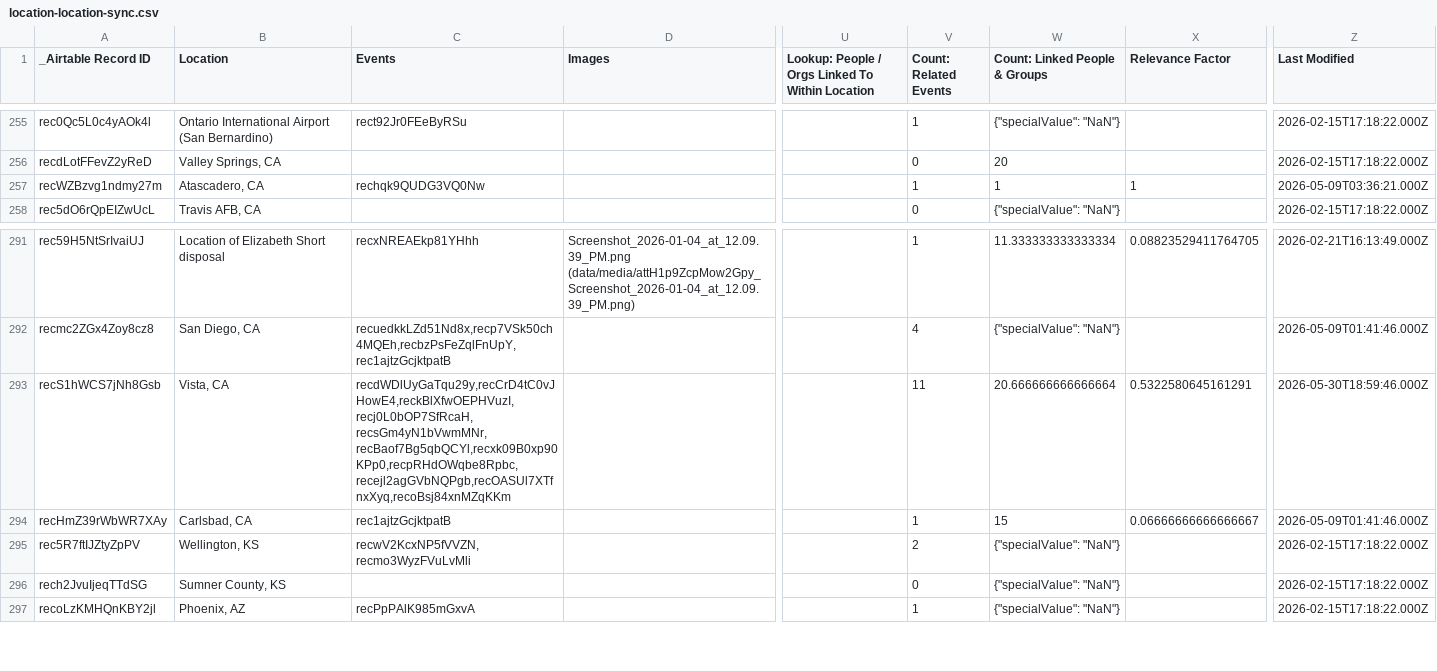
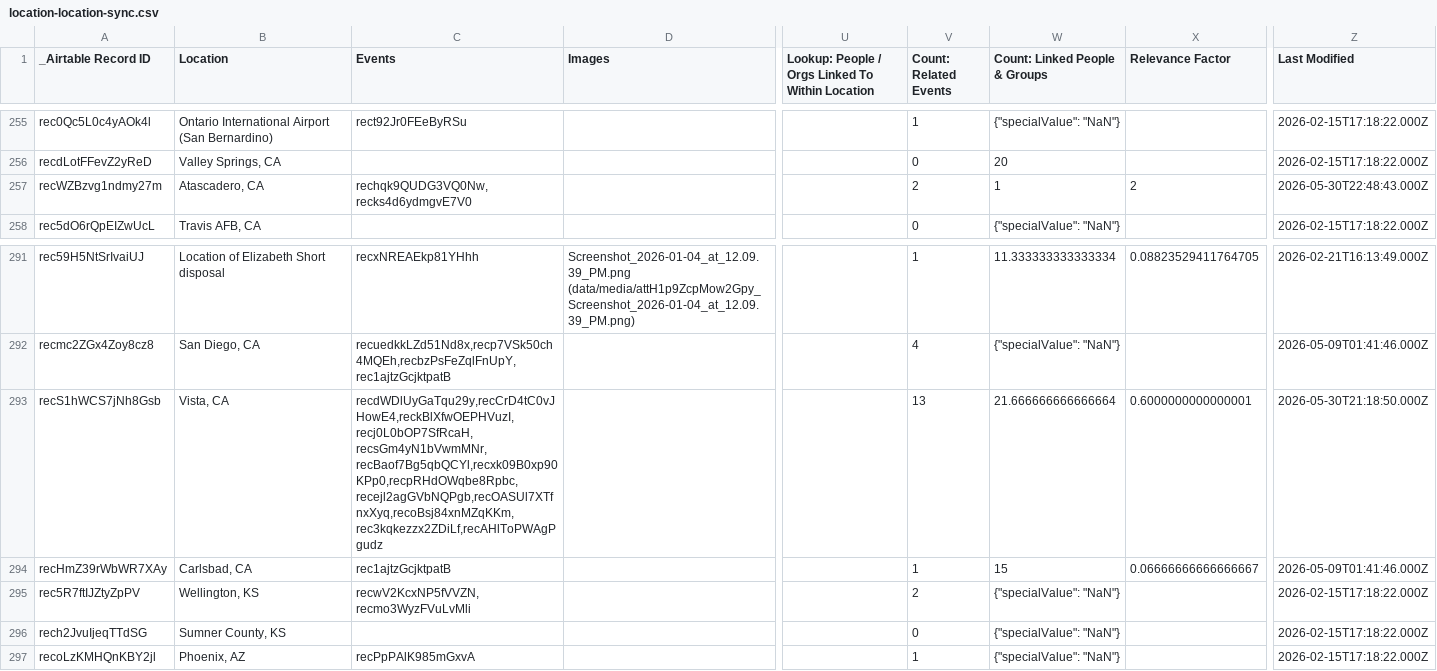
Before and after one commit to bemistape/ztimeline, a CSV file: data/location-location-sync.csv, drawn as a sheet; only a part is shown, gaps mark what is left out; the diff names each change by its address in the sheet, - before the commit and + after, or states it on an @@ line.

```diff
--- a/data/location-location-sync.csv
+++ b/data/location-location-sync.csv
-C257 (Events): rechqk9QUDG3VQ0Nw
+C257 (Events): rechqk9QUDG3VQ0Nw,recks4d6ydmgvE7V0
-V257 (Count: Related Events): 1
+V257 (Count: Related Events): 2
-X257 (Relevance Factor): 1
+X257 (Relevance Factor): 2
-Z257 (Last Modified): 2026-05-09T03:36:21.000Z
+Z257 (Last Modified): 2026-05-30T22:48:43.000Z
-C293 (Events): recdWDlUyGaTqu29y,recCrD4tC0vJHowE4,reckBlXfwOEPHVuzI,recj0L0bOP7SfRcaH,recsGm4yN1bVwmMNr,recBaof7Bg5qbQCYl,recxk09B0xp90KPp0,recpRHdOWqbe8Rpbc,recejl2agGVbNQPgb,recOASUl7XTfnxXyq,recoBsj84xnMZqKKm
+C293 (Events): recdWDlUyGaTqu29y,recCrD4tC0vJHowE4,reckBlXfwOEPHVuzI,recj0L0bOP7SfRcaH,recsGm4yN1bVwmMNr,recBaof7Bg5qbQCYl,recxk09B0xp90KPp0,recpRHdOWqbe8Rpbc,recejl2agGVbNQPgb,recOASUl7XTfnxXyq,recoBsj84xnMZqKKm,rec3kqkezzx2ZDiLf,recAHlToPWAgPgudz
-V293 (Count: Related Events): 11
+V293 (Count: Related Events): 13
-W293 (Count: Linked People & Groups): 20.666666666666664
+W293 (Count: Linked People & Groups): 21.666666666666664
-X293 (Relevance Factor): 0.5322580645161291
+X293 (Relevance Factor): 0.6000000000000001
-Z293 (Last Modified): 2026-05-30T18:59:46.000Z
+Z293 (Last Modified): 2026-05-30T21:18:50.000Z
```
Also changed, not shown: data/people-people-sync.csv, location-location-sync.csv, 17 other files.
